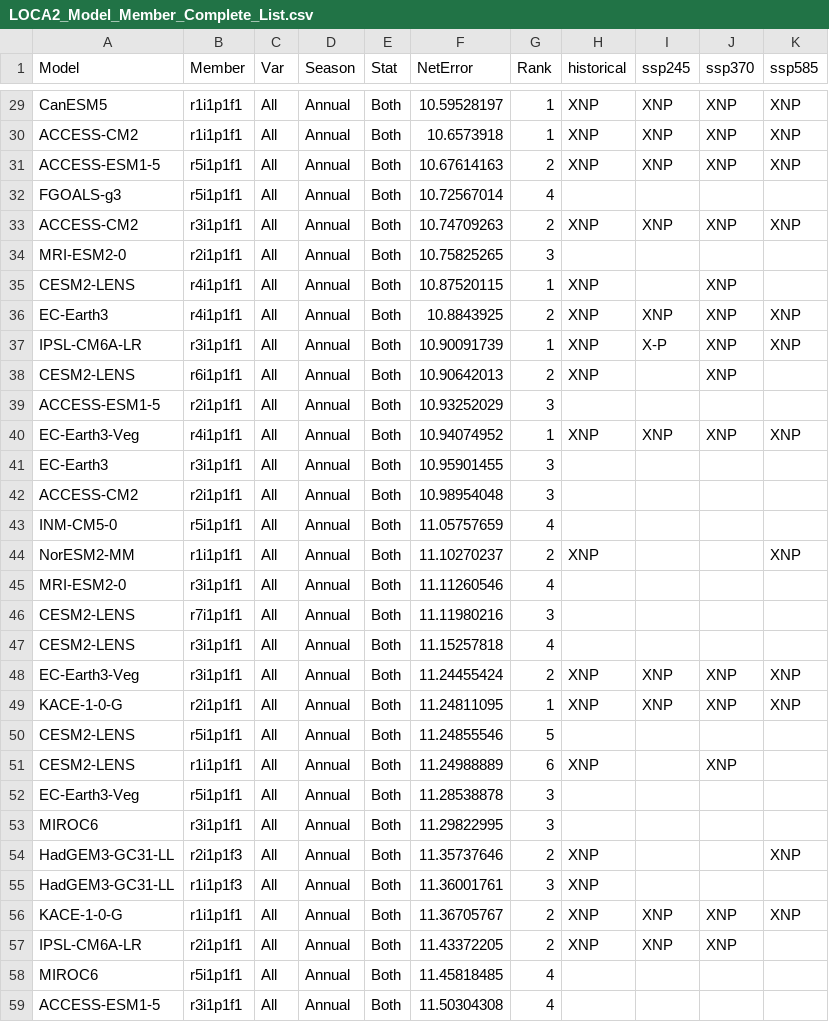
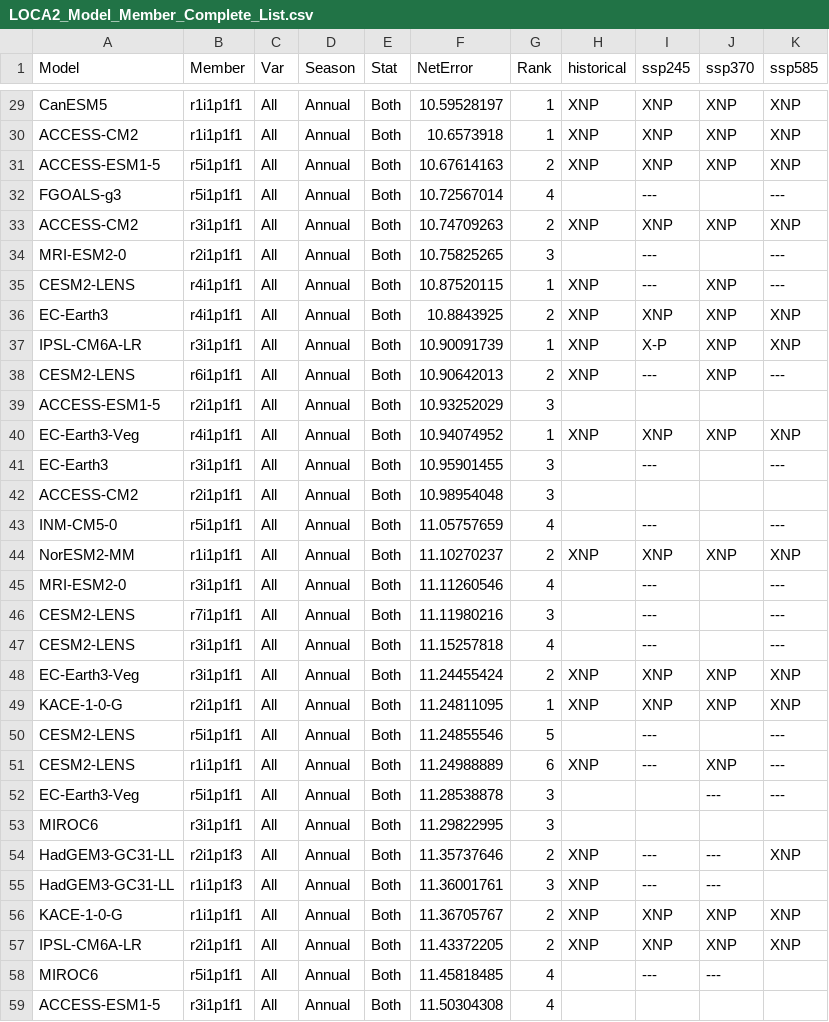
Before and after one commit to wjcapehart/LOCA2_Prep, a CSV file: LOCA2_Model_Member_Complete_List.csv, drawn as a sheet; only a part is shown, gaps mark what is left out; the diff covers the shown part only.

```diff
--- a/LOCA2_Model_Member_Complete_List.csv
+++ b/LOCA2_Model_Member_Complete_List.csv
@@ -31,29 +31,29 @@ ACCESS-CM2,r1i1p1f1,All,Annual,Both,10.6573918,1,XNP,XNP,XNP,XNP
 ACCESS-ESM1-5,r5i1p1f1,All,Annual,Both,10.67614163,2,XNP,XNP,XNP,XNP
-FGOALS-g3,r5i1p1f1,All,Annual,Both,10.72567014,4,,,,
+FGOALS-g3,r5i1p1f1,All,Annual,Both,10.72567014,4,,---,,---
 ACCESS-CM2,r3i1p1f1,All,Annual,Both,10.74709263,2,XNP,XNP,XNP,XNP
-MRI-ESM2-0,r2i1p1f1,All,Annual,Both,10.75825265,3,,,,
-CESM2-LENS,r4i1p1f1,All,Annual,Both,10.87520115,1,XNP,,XNP,
+MRI-ESM2-0,r2i1p1f1,All,Annual,Both,10.75825265,3,,---,,---
+CESM2-LENS,r4i1p1f1,All,Annual,Both,10.87520115,1,XNP,---,XNP,---
 EC-Earth3,r4i1p1f1,All,Annual,Both,10.8843925,2,XNP,XNP,XNP,XNP
 IPSL-CM6A-LR,r3i1p1f1,All,Annual,Both,10.90091739,1,XNP,X-P,XNP,XNP
-CESM2-LENS,r6i1p1f1,All,Annual,Both,10.90642013,2,XNP,,XNP,
+CESM2-LENS,r6i1p1f1,All,Annual,Both,10.90642013,2,XNP,---,XNP,---
 ACCESS-ESM1-5,r2i1p1f1,All,Annual,Both,10.93252029,3,,,,
 EC-Earth3-Veg,r4i1p1f1,All,Annual,Both,10.94074952,1,XNP,XNP,XNP,XNP
-EC-Earth3,r3i1p1f1,All,Annual,Both,10.95901455,3,,,,
+EC-Earth3,r3i1p1f1,All,Annual,Both,10.95901455,3,,---,,---
 ACCESS-CM2,r2i1p1f1,All,Annual,Both,10.98954048,3,,,,
-INM-CM5-0,r5i1p1f1,All,Annual,Both,11.05757659,4,,,,
-NorESM2-MM,r1i1p1f1,All,Annual,Both,11.10270237,2,XNP,,,XNP
-MRI-ESM2-0,r3i1p1f1,All,Annual,Both,11.11260546,4,,,,
-CESM2-LENS,r7i1p1f1,All,Annual,Both,11.11980216,3,,,,
-CESM2-LENS,r3i1p1f1,All,Annual,Both,11.15257818,4,,,,
+INM-CM5-0,r5i1p1f1,All,Annual,Both,11.05757659,4,,---,,---
+NorESM2-MM,r1i1p1f1,All,Annual,Both,11.10270237,2,XNP,XNP,XNP,XNP
+MRI-ESM2-0,r3i1p1f1,All,Annual,Both,11.11260546,4,,---,,---
+CESM2-LENS,r7i1p1f1,All,Annual,Both,11.11980216,3,,---,,---
+CESM2-LENS,r3i1p1f1,All,Annual,Both,11.15257818,4,,---,,---
 EC-Earth3-Veg,r3i1p1f1,All,Annual,Both,11.24455424,2,XNP,XNP,XNP,XNP
 KACE-1-0-G,r2i1p1f1,All,Annual,Both,11.24811095,1,XNP,XNP,XNP,XNP
-CESM2-LENS,r5i1p1f1,All,Annual,Both,11.24855546,5,,,,
-CESM2-LENS,r1i1p1f1,All,Annual,Both,11.24988889,6,XNP,,XNP,
-EC-Earth3-Veg,r5i1p1f1,All,Annual,Both,11.28538878,3,,,,
+CESM2-LENS,r5i1p1f1,All,Annual,Both,11.24855546,5,,---,,---
+CESM2-LENS,r1i1p1f1,All,Annual,Both,11.24988889,6,XNP,---,XNP,---
+EC-Earth3-Veg,r5i1p1f1,All,Annual,Both,11.28538878,3,,,---,---
 MIROC6,r3i1p1f1,All,Annual,Both,11.29822995,3,,,,
-HadGEM3-GC31-LL,r2i1p1f3,All,Annual,Both,11.35737646,2,XNP,,,XNP
-HadGEM3-GC31-LL,r1i1p1f3,All,Annual,Both,11.36001761,3,XNP,,,
+HadGEM3-GC31-LL,r2i1p1f3,All,Annual,Both,11.35737646,2,XNP,---,---,XNP
+HadGEM3-GC31-LL,r1i1p1f3,All,Annual,Both,11.36001761,3,XNP,---,---,
 KACE-1-0-G,r1i1p1f1,All,Annual,Both,11.36705767,2,XNP,XNP,XNP,XNP
-IPSL-CM6A-LR,r2i1p1f1,All,Annual,Both,11.43372205,2,XNP,XNP,XNP,
-MIROC6,r5i1p1f1,All,Annual,Both,11.45818485,4,,,,
+IPSL-CM6A-LR,r2i1p1f1,All,Annual,Both,11.43372205,2,XNP,XNP,XNP,XNP
+MIROC6,r5i1p1f1,All,Annual,Both,11.45818485,4,,---,---,
 ACCESS-ESM1-5,r3i1p1f1,All,Annual,Both,11.50304308,4,,,,
```
Also changed, not shown: 77 edited cells elsewhere in this file, LOCA2_Model_Member_Available_List.csv, 7 other files.
